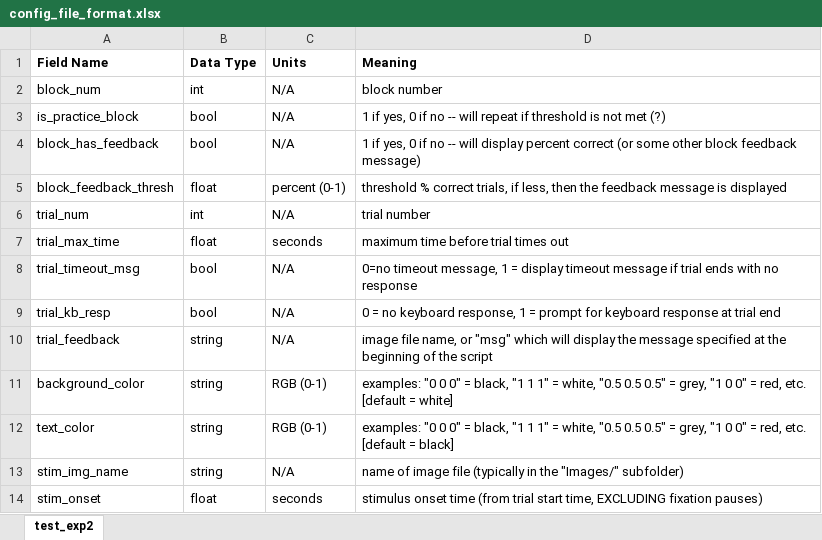
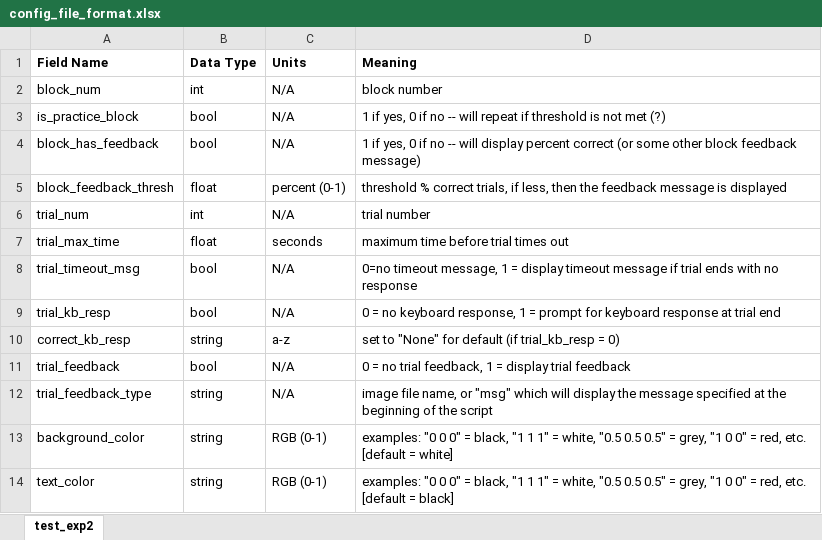
Before and after one commit to ubc-vision-lab/ShapeTapper-Psychtoolbox, an Excel workbook: Manuals/config_file_format.xlsx, sheet test_exp2, drawn as a sheet; only a part is shown; the shorter side is filled out with more unchanged rows; values as stored, in another font and other column widths than the file's, no borders; addresses are those after the commit; the diff names each change by its address in the sheet, - before the commit and + after, or states it on an @@ line.

Commit message:
Updated to fit config format changes

```diff
--- a/Manuals/config_file_format.xlsx (sheet test_exp2)
+++ b/Manuals/config_file_format.xlsx (sheet test_exp2)
+row 10: correct_kb_resp | string | a-z | set to "None" for default (if trial_kb_resp = 0)
-B11 (Data Type): string
+B11 (Data Type): bool
-D11 (Meaning): image file name, or "msg" which will display the message specified at the beginning of the script
+D11 (Meaning): 0 = no trial feedback, 1 = display trial feedback
+row 12: trial_feedback_type | string | N/A | image file name, or "msg" which will display the message specified at the beginning of the script
```
Also changed, not shown: 4 other files.
